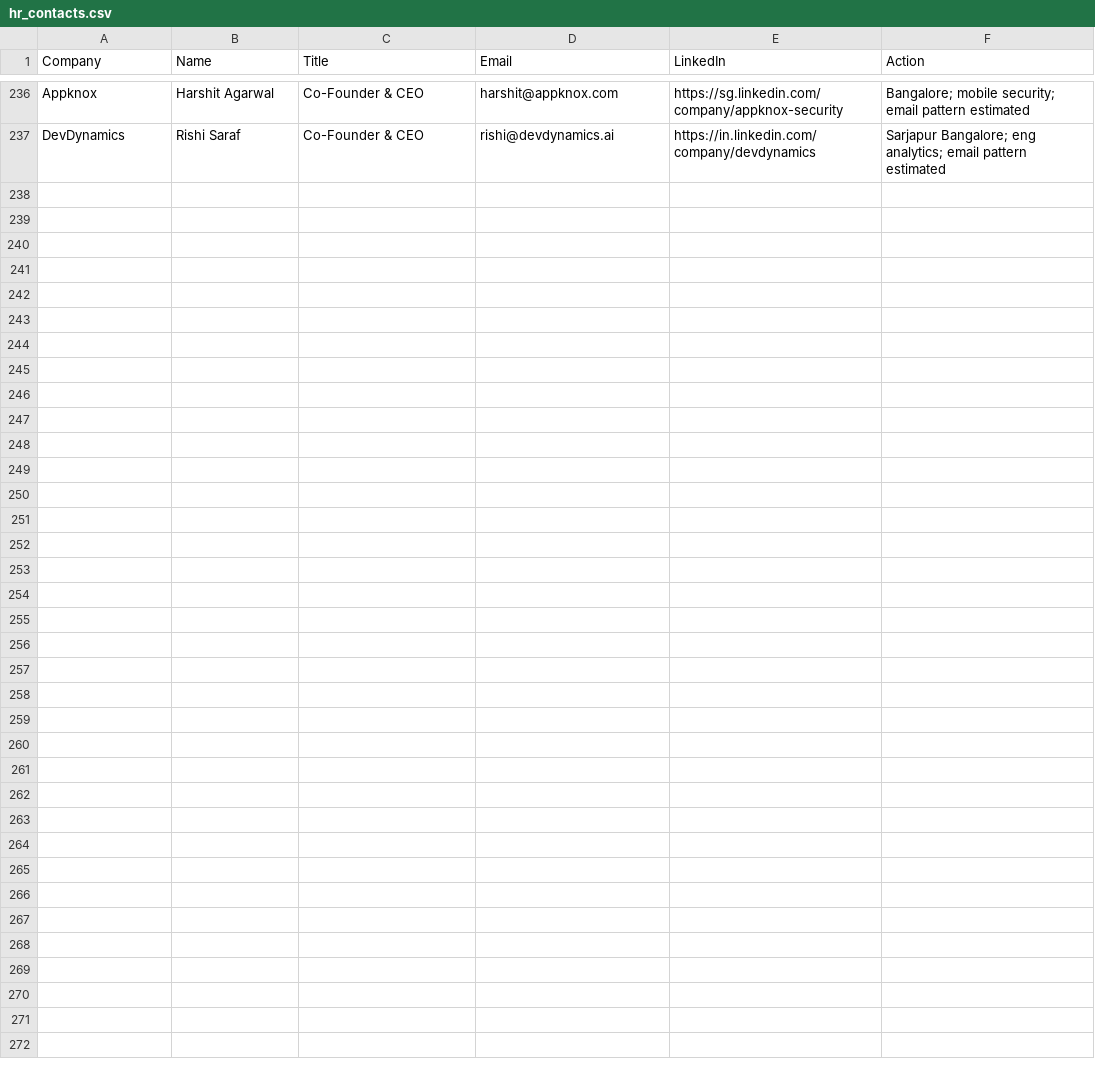
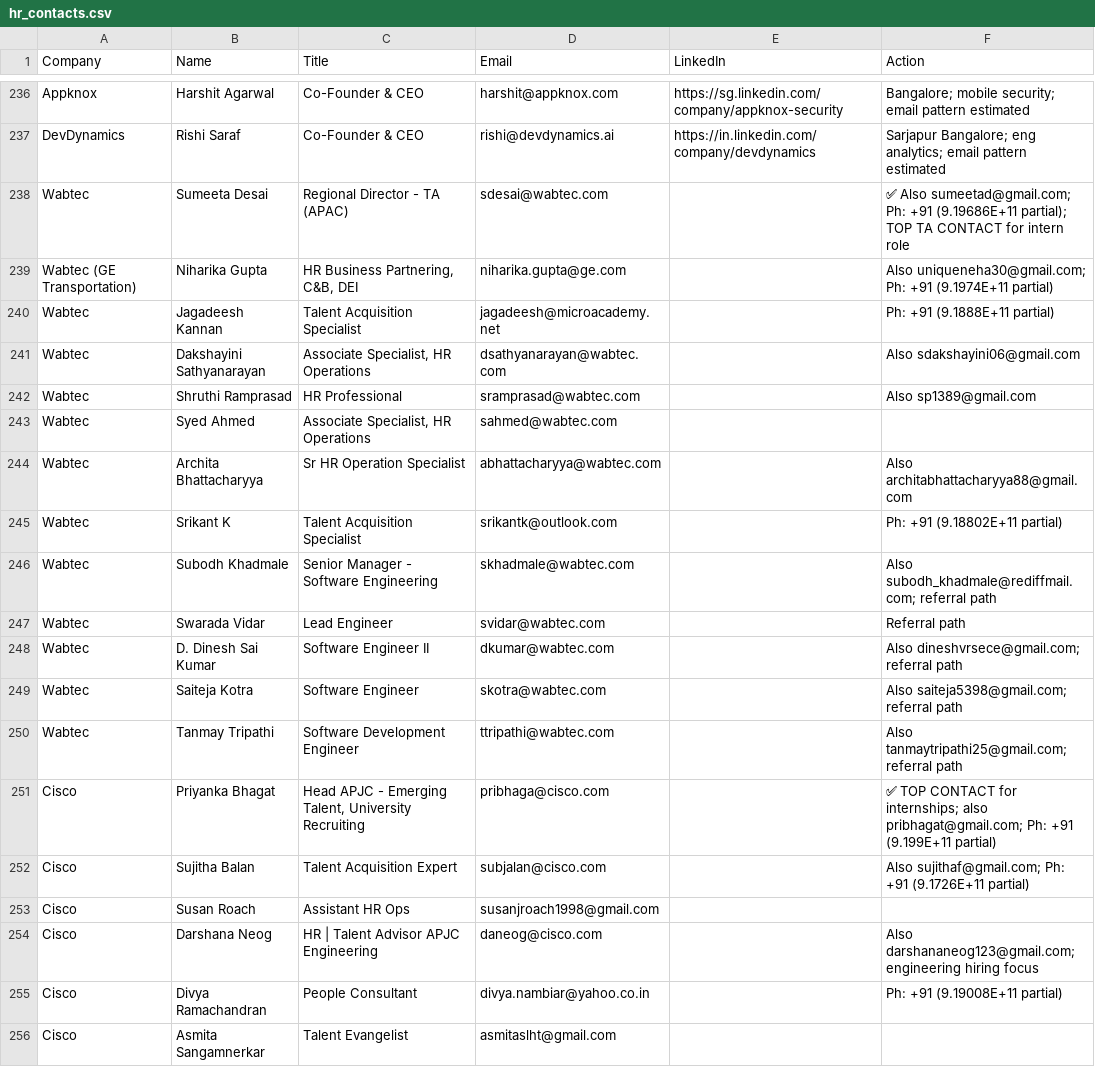
Before and after one commit to Arunendra21/outreach-emails, a CSV file: hr_contacts.csv, drawn as a sheet; only a part is shown, gaps mark what is left out; the diff covers the shown part only; the diff names each change by its address in the sheet, - before the commit and + after, or states it on an @@ line.

```diff
--- a/hr_contacts.csv
+++ b/hr_contacts.csv
+row 238: Wabtec | Sumeeta Desai | Regional Director - TA (APAC) | sdesai@wabtec.com |  | ✅ Also sumeetad@gmail.com; Ph: +91 (9.19686E+11 partial); TOP TA CONTACT for intern role
+row 239: Wabtec (GE Transportation) | Niharika Gupta | HR Business Partnering, C&B, DEI | niharika.gupta@ge.com |  | Also uniqueneha30@gmail.com; Ph: +91 (9.1974E+11 partial)
+row 240: Wabtec | Jagadeesh Kannan | Talent Acquisition Specialist | jagadeesh@microacademy.net |  | Ph: +91 (9.1888E+11 partial)
+row 241: Wabtec | Dakshayini Sathyanarayan | Associate Specialist, HR Operations | dsathyanarayan@wabtec.com |  | Also sdakshayini06@gmail.com
+row 242: Wabtec | Shruthi Ramprasad | HR Professional | sramprasad@wabtec.com |  | Also sp1389@gmail.com
+row 243: Wabtec | Syed Ahmed | Associate Specialist, HR Operations | sahmed@wabtec.com
+row 244: Wabtec | Archita Bhattacharyya | Sr HR Operation Specialist | abhattacharyya@wabtec.com |  | Also architabhattacharyya88@gmail.com
+row 245: Wabtec | Srikant K | Talent Acquisition Specialist | srikantk@outlook.com |  | Ph: +91 (9.18802E+11 partial)
+row 246: Wabtec | Subodh Khadmale | Senior Manager - Software Engineering | skhadmale@wabtec.com |  | Also subodh_khadmale@rediffmail.com; referral path
+row 247: Wabtec | Swarada Vidar | Lead Engineer | svidar@wabtec.com |  | Referral path
+row 248: Wabtec | D. Dinesh Sai Kumar | Software Engineer II | dkumar@wabtec.com |  | Also dineshvrsece@gmail.com; referral path
+row 249: Wabtec | Saiteja Kotra | Software Engineer | skotra@wabtec.com |  | Also saiteja5398@gmail.com; referral path
+row 250: Wabtec | Tanmay Tripathi | Software Development Engineer | ttripathi@wabtec.com |  | Also tanmaytripathi25@gmail.com; referral path
+row 251: Cisco | Priyanka Bhagat | Head APJC - Emerging Talent, University Recruiting | pribhaga@cisco.com |  | ✅ TOP CONTACT for internships; also pribhagat@gmail.com; Ph: +91 (9.199E+11 partial)
+row 252: Cisco | Sujitha Balan | Talent Acquisition Expert | subjalan@cisco.com |  | Also sujithaf@gmail.com; Ph: +91 (9.1726E+11 partial)
+row 253: Cisco | Susan Roach | Assistant HR Ops | susanjroach1998@gmail.com
+row 254: Cisco | Darshana Neog | HR | Talent Advisor APJC Engineering | daneog@cisco.com |  | Also darshananeog123@gmail.com; engineering hiring focus
+row 255: Cisco | Divya Ramachandran | People Consultant | divya.nambiar@yahoo.co.in |  | Ph: +91 (9.19008E+11 partial)
+row 256: Cisco | Asmita Sangamnerkar | Talent Evangelist | asmitaslht@gmail.com
```
Also changed, not shown: 10 added rows elsewhere in this file, batch_04.csv, emails.csv, 1 other file.
